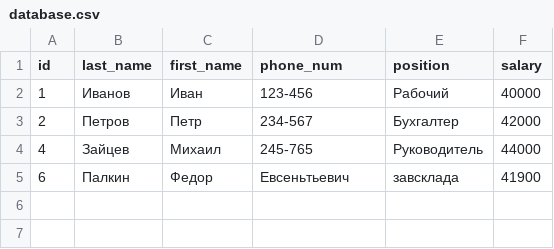
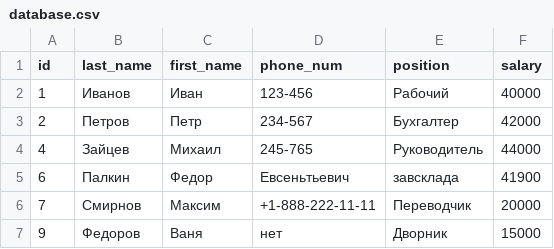
Before and after one commit to AwesomeSNV/Python_hw08_collab, a CSV file: database.csv, drawn as a sheet.

```diff
--- a/database.csv
+++ b/database.csv
@@ -5 +5,3 @@ id;last_name;first_name;phone_num;position;salary
 6;Палкин;Федор;Евсеньтьевич;завсклада;41900
+7;Смирнов;Максим;+1-888-222-11-11;Переводчик;20000
+9;Федоров;Ваня;нет;Дворник;15000
```
Also changed, not shown: 4 other files.
